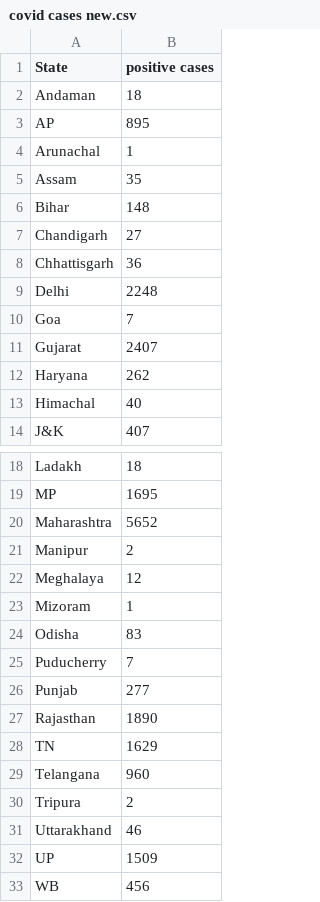
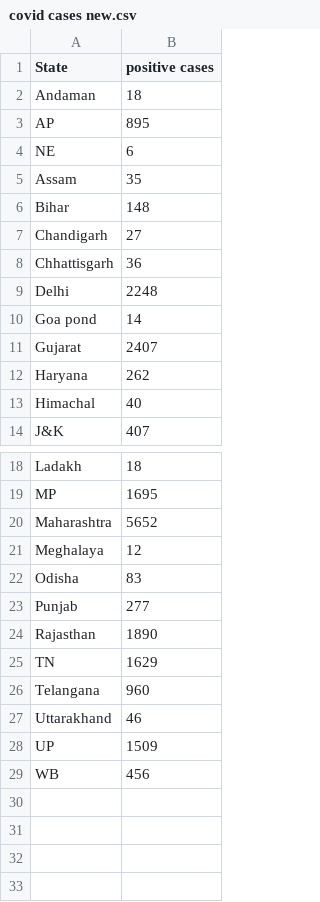
Before and after one commit to Lakshmi-Muddana/Datasets, a CSV file: covid cases new.csv, drawn as a sheet; only a part is shown, gaps mark what is left out.

Commit message:
Add files via upload

```diff
--- a/covid cases new.csv
+++ b/covid cases new.csv
@@ -3,3 +3,3 @@ Andaman ,18
 AP,895
-Arunachal ,1
+NE,6
 Assam ,35
@@ -9,3 +9,3 @@ Chhattisgarh ,36
 Delhi ,2248
-Goa ,7
+Goa pond,14
 Gujarat ,2407
@@ -20,7 +20,4 @@ MP,1695
 Maharashtra ,5652
-Manipur ,2
 Meghalaya ,12
-Mizoram ,1
 Odisha ,83
-Puducherry ,7
 Punjab ,277
@@ -29,3 +26,2 @@ TN,1629
 Telangana ,960
-Tripura ,2
 Uttarakhand ,46
```
